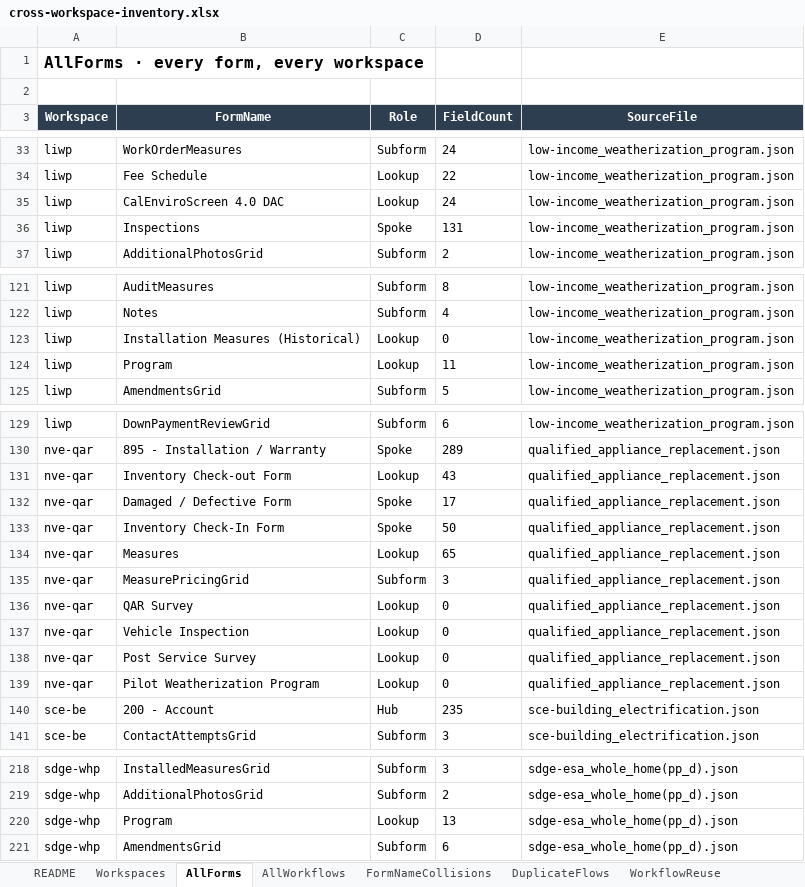
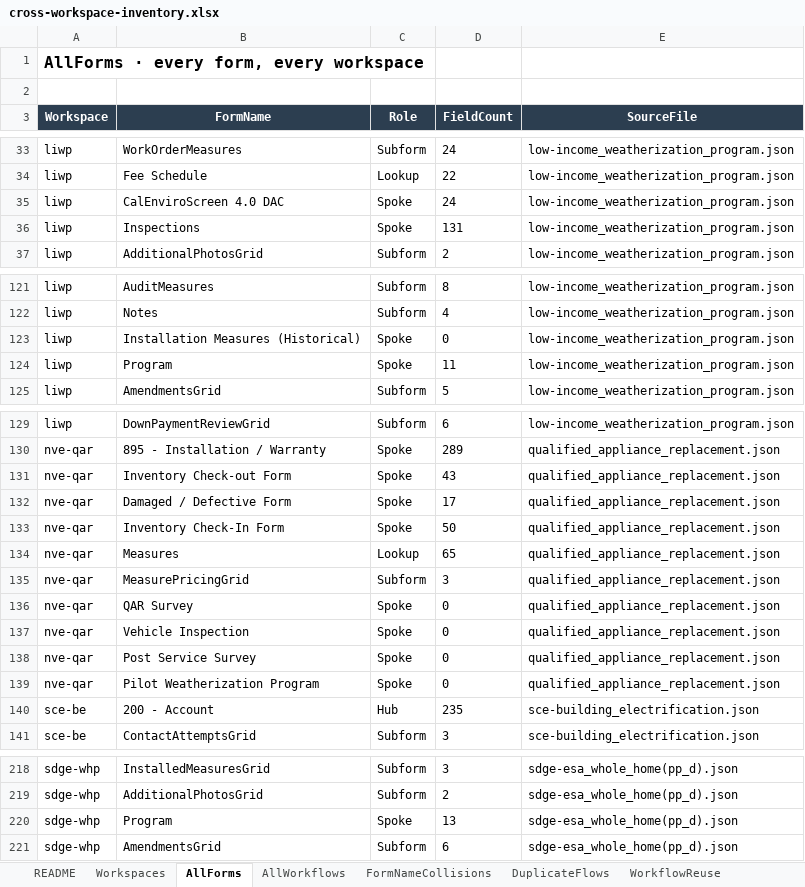
Before and after one commit to socrasteeze/system-inventory, an Excel workbook: output/global/cross-workspace-inventory.xlsx, sheet AllForms, drawn as a sheet; only a part is shown, gaps mark what is left out; values as stored, in another font and other column widths than the file's, no borders; the diff names each change by its address in the sheet, - before the commit and + after, or states it on an @@ line.

```diff
--- a/output/global/cross-workspace-inventory.xlsx (sheet AllForms)
+++ b/output/global/cross-workspace-inventory.xlsx (sheet AllForms)
-C35 (Role): Lookup
+C35 (Role): Spoke
-C123:C124 (Role): Lookup
+C123:C124 (Role): Spoke
-C131 (Role): Lookup
+C131 (Role): Spoke
-C136:C139 (Role): Lookup
+C136:C139 (Role): Spoke
-C220 (Role): Lookup
+C220 (Role): Spoke
```
Also changed, not shown: sheet FormFamilies, sheet FormNameCollisions, output/liwp/workflow_master_inventory.xlsx, output/nve-qar/workflow_master_inventory.xlsx, 18 other files.
